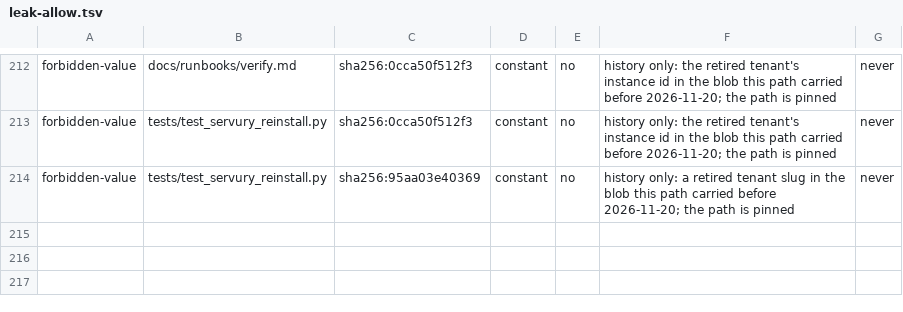
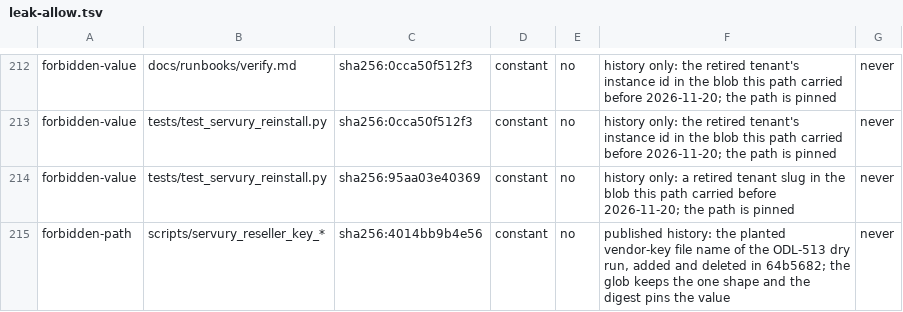
Before and after one commit to Odile-AI/odile, a TSV file: leak-allow.tsv, drawn as a sheet; only a part is shown, gaps mark what is left out; the diff names each change by its address in the sheet, - before the commit and + after, or states it on an @@ line.

Commit message:
ODL-911: pin the planted vendor-key name the path class reads in history

```diff
--- a/leak-allow.tsv
+++ b/leak-allow.tsv
+row 215: forbidden-path | scripts/servury_reseller_key_* | sha256:4014bb9b4e56 | constant | no | published history: the planted vendor-key file name of the ODL-513 dry run, added and deleted in 64b5682; the glob keeps the one shape and the digest pins the value | never
```
